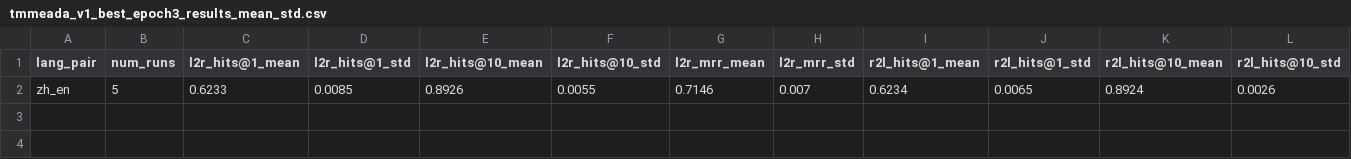
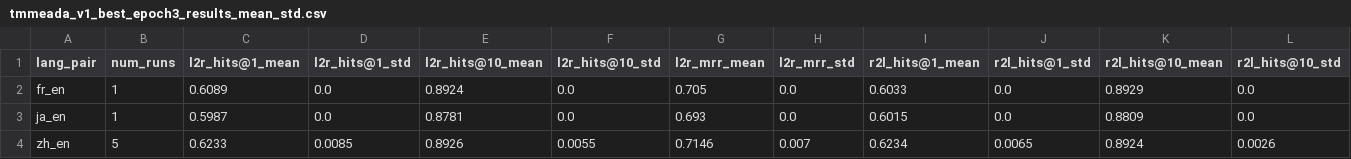
Before and after one commit to Knightzheng/GP-MMEA-TL, a CSV file: reports/tmmeada_v1_best_epoch3_results_mean_std.csv, drawn as a sheet; only a part is shown; rows hold the shown columns only; the diff names each change by its address in the sheet, - before the commit and + after, or states it on an @@ line.

```diff
--- a/reports/tmmeada_v1_best_epoch3_results_mean_std.csv
+++ b/reports/tmmeada_v1_best_epoch3_results_mean_std.csv
+row 2: fr_en | 1 | 0.6089 | 0.0 | 0.8924 | 0.0 | 0.705 | 0.0 | 0.6033 | 0.0 | 0.8929 | 0.0
+row 3: ja_en | 1 | 0.5987 | 0.0 | 0.8781 | 0.0 | 0.693 | 0.0 | 0.6015 | 0.0 | 0.8809 | 0.0
```
Also changed, not shown: reports/baseline_epoch3_results_mean_std.csv, reports/baseline_epoch3_results_summary.csv, 27 other files.
